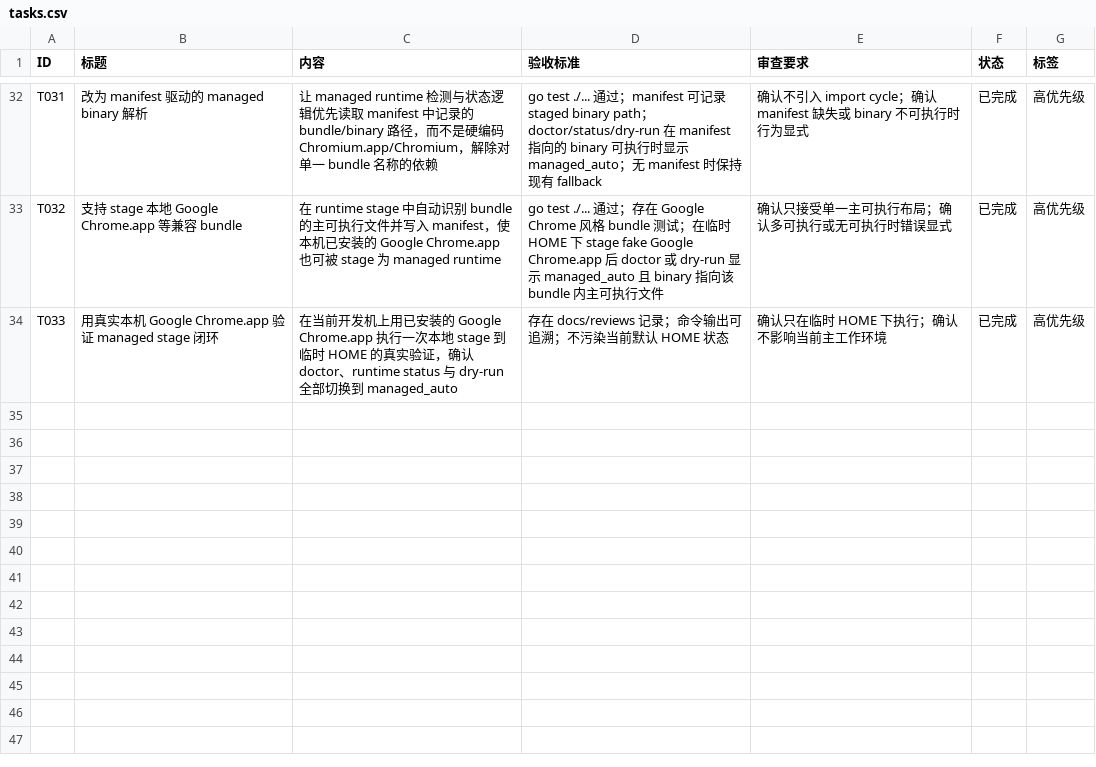
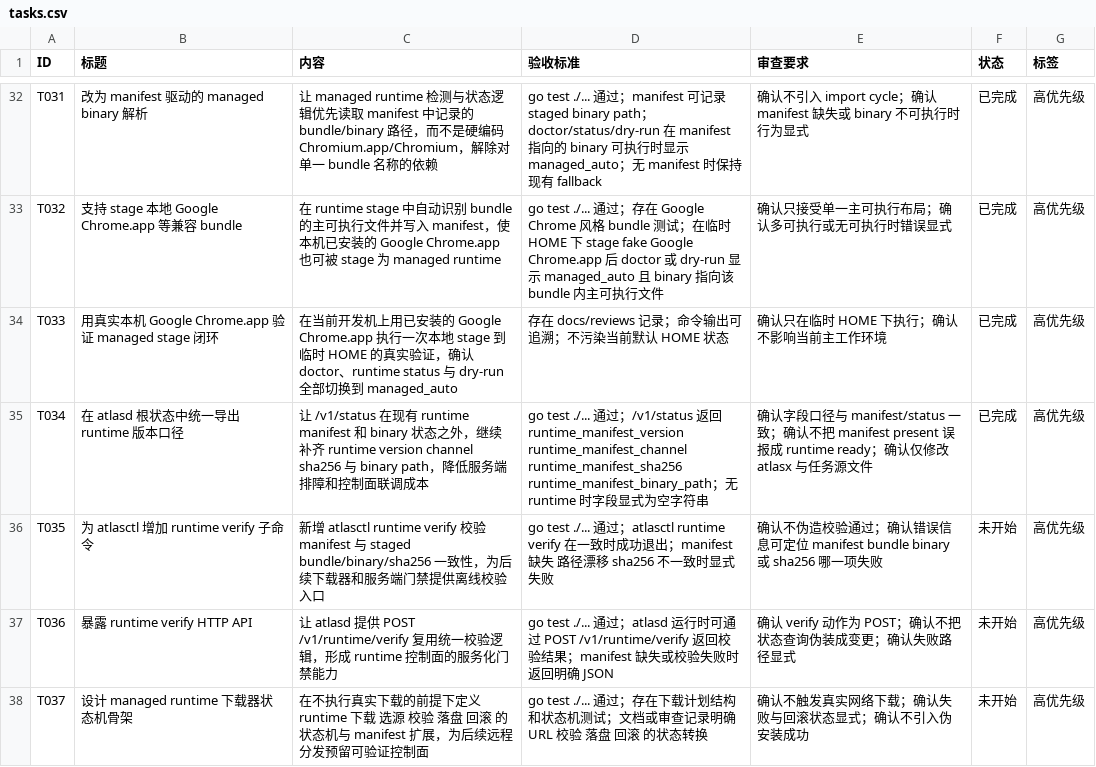
Before and after one commit to MisonL/AtlasX-Go, a CSV file: tasks.csv, drawn as a sheet; only a part is shown, gaps mark what is left out.

Commit message:
Expose runtime manifest details in root status

```diff
--- a/tasks.csv
+++ b/tasks.csv
@@ -34 +34,5 @@ T032,支持 stage 本地 Google Chrome.app 等兼容 bundle,在 runtime stage
 T033,用真实本机 Google Chrome.app 验证 managed stage 闭环,在当前开发机上用已安装的 Google Chrome.app 执行一次本地 stage 到临时 HOME 的真实验证，确认 doctor、runtime status 与 dry-run 全部切换到 managed_auto,"存在 docs/reviews 记录；命令输出可追溯；不污染当前默认 HOME 状态",确认只在临时 HOME 下执行；确认不影响当前主工作环境,已完成,高优先级
+T034,在 atlasd 根状态中统一导出 runtime 版本口径,让 /v1/status 在现有 runtime manifest 和 binary 状态之外，继续补齐 runtime version channel sha256 与 binary path，降低服务端排障和控制面联调成本,"go test ./... 通过；/v1/status 返回 runtime_manifest_version runtime_manifest_channel runtime_manifest_sha256 runtime_manifest_binary_path；无 runtime 时字段显式为空字符串",确认字段口径与 manifest/status 一致；确认不把 manifest present 误报成 runtime ready；确认仅修改 atlasx 与任务源文件,已完成,高优先级
+T035,为 atlasctl 增加 runtime verify 子命令,新增 atlasctl runtime verify 校验 manifest 与 staged bundle/binary/sha256 一致性，为后续下载器和服务端门禁提供离线校验入口,"go test ./... 通过；atlasctl runtime verify 在一致时成功退出；manifest 缺失 路径漂移 sha256 不一致时显式失败",确认不伪造校验通过；确认错误信息可定位 manifest bundle binary 或 sha256 哪一项失败,未开始,高优先级
+T036,暴露 runtime verify HTTP API,让 atlasd 提供 POST /v1/runtime/verify 复用统一校验逻辑，形成 runtime 控制面的服务化门禁能力,"go test ./... 通过；atlasd 运行时可通过 POST /v1/runtime/verify 返回校验结果；manifest 缺失或校验失败时返回明确 JSON",确认 verify 动作为 POST；确认不把状态查询伪装成变更；确认失败路径显式,未开始,高优先级
+T037,设计 managed runtime 下载器状态机骨架,在不执行真实下载的前提下定义 runtime 下载 选源 校验 落盘 回滚 的状态机与 manifest 扩展，为后续远程分发预留可验证控制面,"go test ./... 通过；存在下载计划结构和状态机测试；文档或审查记录明确 URL 校验 落盘 回滚 的状态转换",确认不触发真实网络下载；确认失败与回滚状态显式；确认不引入伪安装成功,未开始,高优先级
```
Also changed, not shown: 9 other files.
